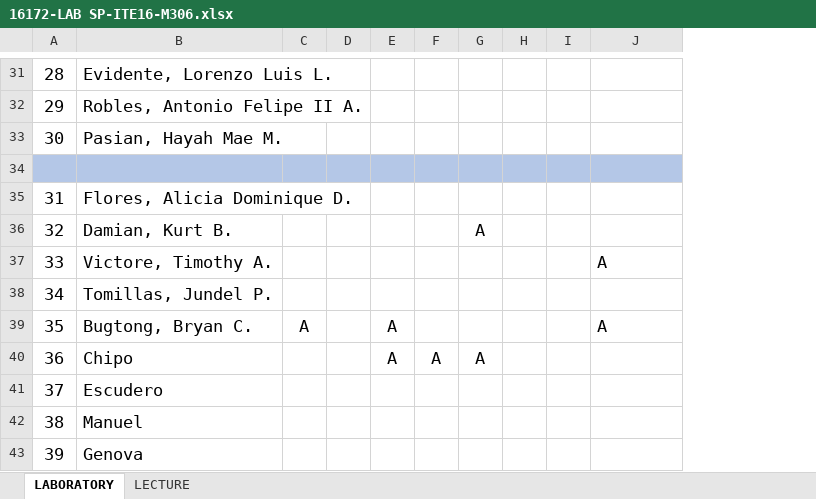
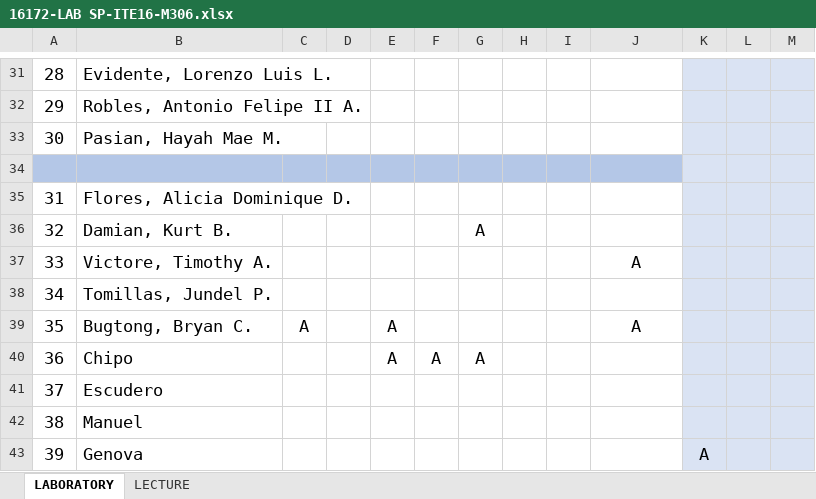
Before and after one commit to primusr/2T-SY-2016-2017, an Excel workbook: 16172-LAB SP-ITE16-M306.xlsx, sheet LABORATORY, drawn as a sheet; only a part is shown, gaps mark what is left out; values as stored, in another font and other column widths than the file's, no borders; conditional formats not drawn; the diff covers the shown part only; the diff names each change by its address in the sheet, - before the commit and + after, or states it on an @@ line.

```diff
--- a/16172-LAB SP-ITE16-M306.xlsx (sheet LABORATORY)
+++ b/16172-LAB SP-ITE16-M306.xlsx (sheet LABORATORY)
+column K, row 43: A
+column L, empty
+column M, empty
-J37 alignment: left
+J37 alignment: center
-J39 alignment: left
+J39 alignment: center
```
Also changed, not shown: cell formats elsewhere in this sheet.
